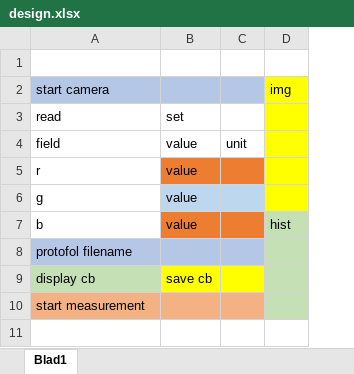
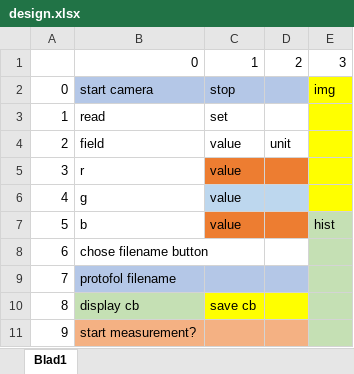
Before and after one commit to HampusMLTH/pypylon, an Excel workbook: design.xlsx, sheet Blad1, drawn as a sheet; values as stored, in another font and other column widths than the file's, no borders; addresses are those after the commit; the diff names each change by its address in the sheet, - before the commit and + after, or states it on an @@ line.

Commit message:
Update design.xlsx

```diff
--- a/design.xlsx (sheet Blad1)
+++ b/design.xlsx (sheet Blad1)
+column A, rows 2-7: 0 | 1 | 2 | 3 | 4 | 5; rows 9-11: 7 | 8 | 9
-row 1: (empty)
+row 1:  | 0 | 1 | 2 | 3
-C2: (empty)
+C2: stop
+row 8: 6 | chose filename button
-B11: start measurement
+B11: start measurement?
```
